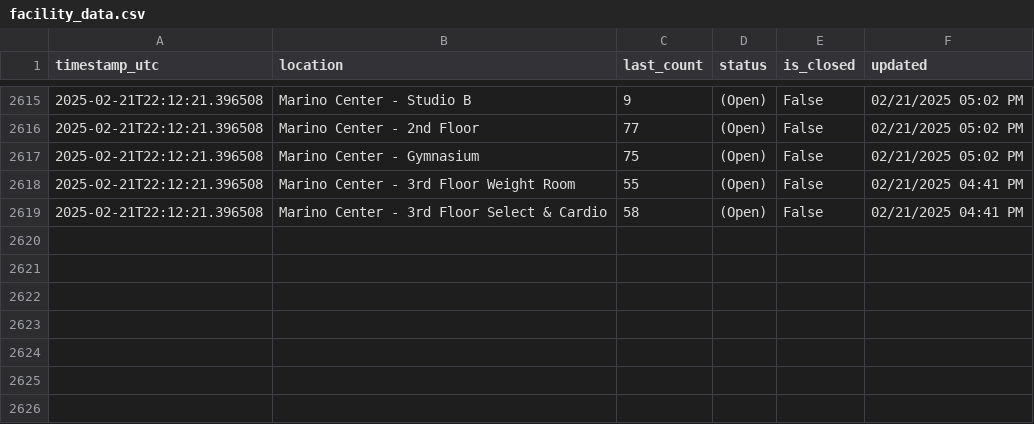
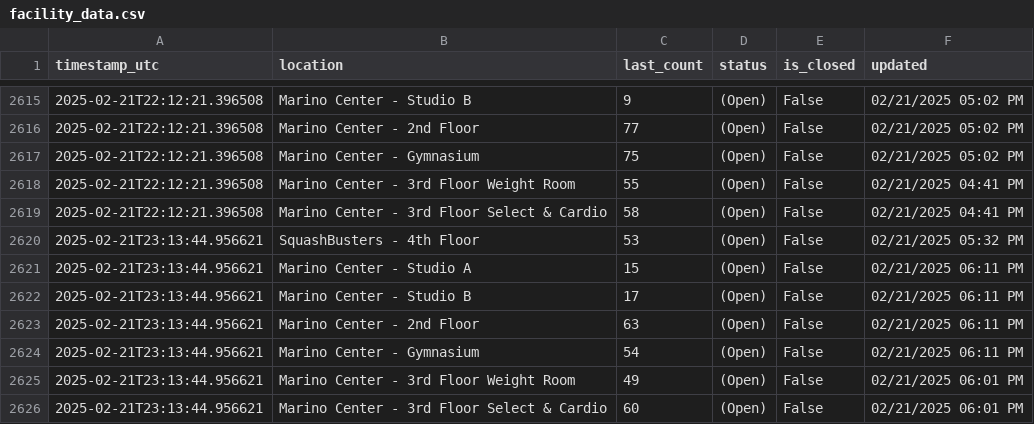
Before and after one commit to Anuttan/NEU-Gym-Tracker, a CSV file: data/facility_data.csv, drawn as a sheet; only a part is shown, gaps mark what is left out; the diff names each change by its address in the sheet, - before the commit and + after, or states it on an @@ line.

Commit message:
Update facility data

```diff
--- a/data/facility_data.csv
+++ b/data/facility_data.csv
+row 2620: 2025-02-21T23:13:44.956621 | SquashBusters - 4th Floor | 53 | (Open) | False | 02/21/2025 05:32 PM
+row 2621: 2025-02-21T23:13:44.956621 | Marino Center - Studio A | 15 | (Open) | False | 02/21/2025 06:11 PM
+row 2622: 2025-02-21T23:13:44.956621 | Marino Center - Studio B | 17 | (Open) | False | 02/21/2025 06:11 PM
+row 2623: 2025-02-21T23:13:44.956621 | Marino Center - 2nd Floor | 63 | (Open) | False | 02/21/2025 06:11 PM
+row 2624: 2025-02-21T23:13:44.956621 | Marino Center - Gymnasium | 54 | (Open) | False | 02/21/2025 06:11 PM
+row 2625: 2025-02-21T23:13:44.956621 | Marino Center - 3rd Floor Weight Room | 49 | (Open) | False | 02/21/2025 06:01 PM
+row 2626: 2025-02-21T23:13:44.956621 | Marino Center - 3rd Floor Select & Cardio | 60 | (Open) | False | 02/21/2025 06:01 PM
```
